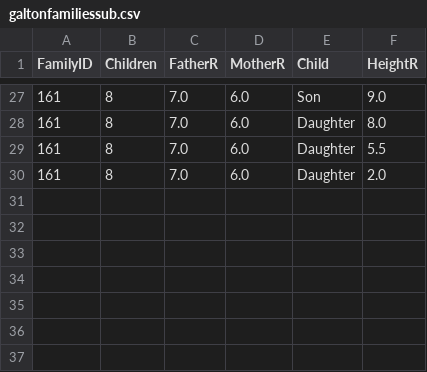
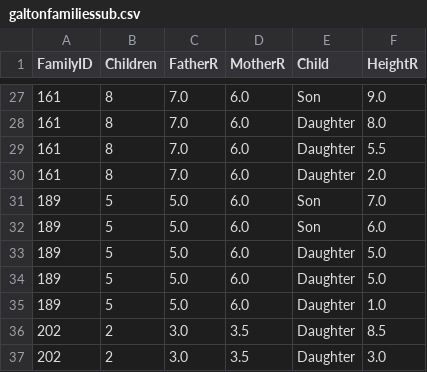
Before and after one commit to STAT-JET-ASU/Datasets, a CSV file: Instructor/galtonfamiliessub.csv, drawn as a sheet; only a part is shown, gaps mark what is left out; the diff names each change by its address in the sheet, - before the commit and + after, or states it on an @@ line.

Commit message:
Add files via upload

```diff
--- a/Instructor/galtonfamiliessub.csv
+++ b/Instructor/galtonfamiliessub.csv
+row 31: 189 | 5 | 5.0 | 6.0 | Son | 7.0
+row 32: 189 | 5 | 5.0 | 6.0 | Son | 6.0
+row 33: 189 | 5 | 5.0 | 6.0 | Daughter | 5.0
+row 34: 189 | 5 | 5.0 | 6.0 | Daughter | 5.0
+row 35: 189 | 5 | 5.0 | 6.0 | Daughter | 1.0
+row 36: 202 | 2 | 3.0 | 3.5 | Daughter | 8.5
+row 37: 202 | 2 | 3.0 | 3.5 | Daughter | 3.0
```
